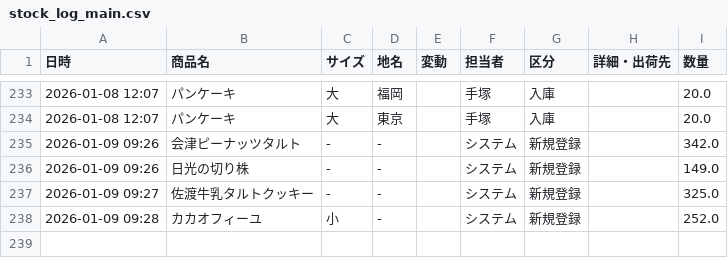
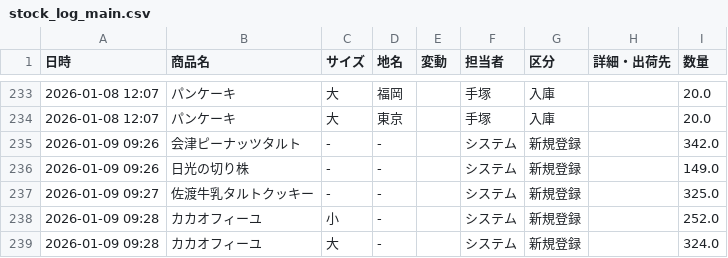
Before and after one commit to iplan381/zaiko-kanri, a CSV file: stock_log_main.csv, drawn as a sheet; only a part is shown, gaps mark what is left out.

Commit message:
Add Log

```diff
--- a/stock_log_main.csv
+++ b/stock_log_main.csv
@@ -238 +238,2 @@
 2026-01-09 09:28,カカオフィーユ,小,-,,システム,新規登録,,252.0
+2026-01-09 09:28,カカオフィーユ,大,-,,システム,新規登録,,324.0
```
